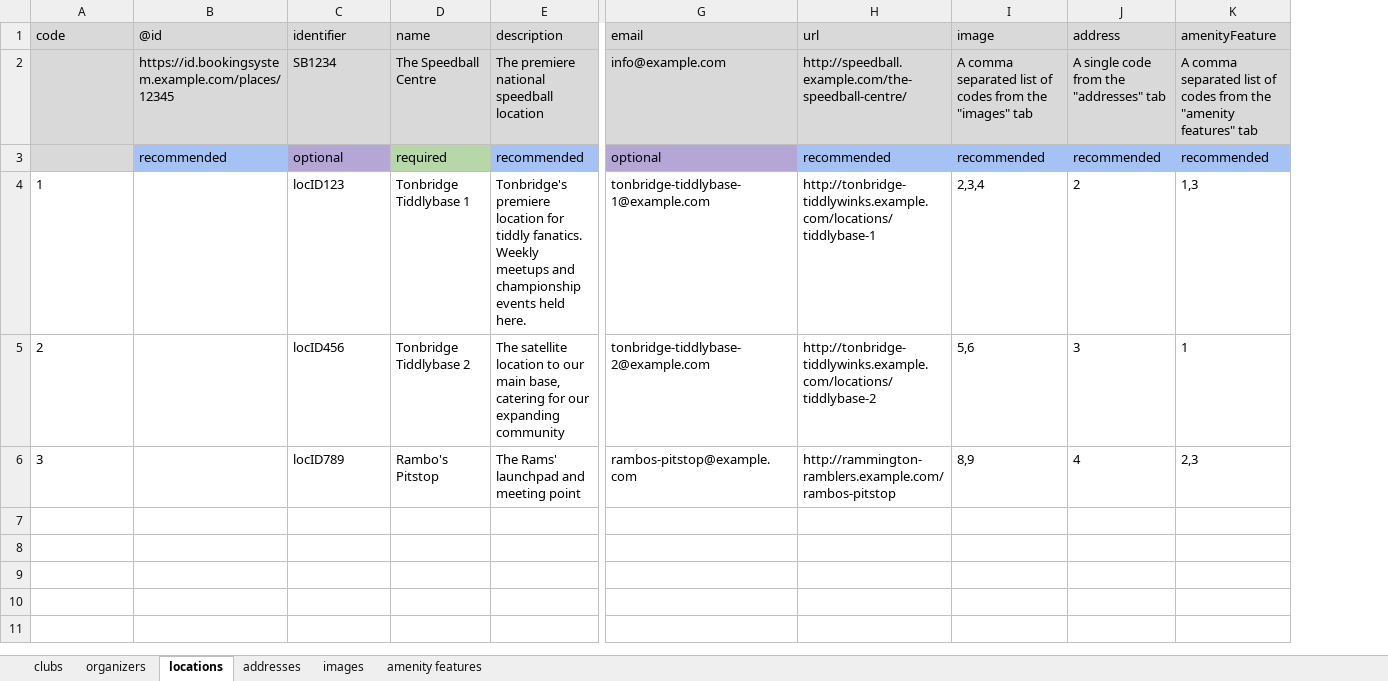
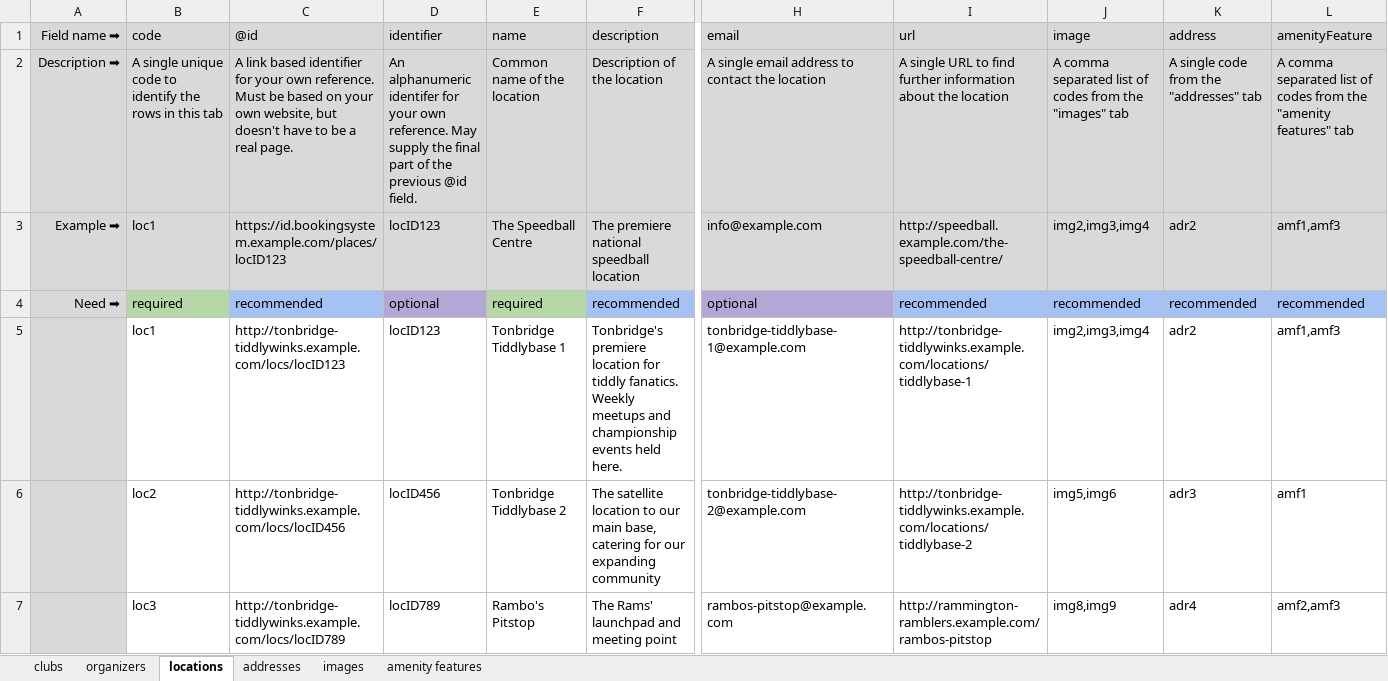
Before and after one commit to openactive-contrib/openactive-clubs, an Excel workbook: OpenActive-Clubs-Example.xlsx, sheet locations, drawn as a sheet; only a part is shown, gaps mark what is left out; values as stored, in another font and other column widths than the file's, no borders; charts and pictures not drawn; addresses are those after the commit; rows hold the shown columns only; the diff names each change by its address in the sheet, - before the commit and + after, or states it on an @@ line.

Commit message:
- Updated Excel template and example

```diff
--- a/OpenActive-Clubs-Example.xlsx (sheet locations)
+++ b/OpenActive-Clubs-Example.xlsx (sheet locations)
+column A (Field name ➡), rows 3-4: Example ➡ | Need ➡
+row 2: Description ➡ | A single unique code to identify the rows in this tab | A link based identifier for your own reference. Must be based on your own website, but doesn't have to be a real page. | An alphanumeric identifer for your own reference. May supply the final part of the previous @id field. | Common name of the location | Description of the location | A single email address to contact the location | A single URL to find further information about the location | A comma separated list of codes from the "images" tab | A single code from the "addresses" tab | A comma separated list of codes from the "amenity features" tab
-B3 (code): (empty)
+B3 (code): loc1
-C3 (@id): https://id.bookingsystem.example.com/places/12345
+C3 (@id): https://id.bookingsystem.example.com/places/locID123
-D3 (identifier): SB1234
+D3 (identifier): locID123
-J3 (image): A comma separated list of codes from the "images" tab
+J3 (image): img2,img3,img4
-K3 (address): A single code from the "addresses" tab
+K3 (address): adr2
-L3 (amenityFeature): A comma separated list of codes from the "amenity features" tab
+L3 (amenityFeature): amf1,amf3
-B4 (code): (empty)
+B4 (code): required
-B4 fill: #D9D9D9
+B4 fill: #B6D7A8
-B5 (code): 1
+B5 (code): loc1
-C5 (@id): (empty)
+C5 (@id): http://tonbridge-tiddlywinks.example.com/locs/locID123
-J5 (image): 2,3,4
+J5 (image): img2,img3,img4
-K5 (address): 2
+K5 (address): adr2
-L5 (amenityFeature): 1,3
+L5 (amenityFeature): amf1,amf3
-B6 (code): 2
+B6 (code): loc2
-C6 (@id): (empty)
+C6 (@id): http://tonbridge-tiddlywinks.example.com/locs/locID456
-J6 (image): 5,6
+J6 (image): img5,img6
-K6 (address): 3
+K6 (address): adr3
-L6 (amenityFeature): 1
+L6 (amenityFeature): amf1
-B7 (code): 3
+B7 (code): loc3
-C7 (@id): (empty)
+C7 (@id): http://tonbridge-tiddlywinks.example.com/locs/locID789
-J7 (image): 8,9
+J7 (image): img8,img9
-K7 (address): 4
+K7 (address): adr4
-L7 (amenityFeature): 2,3
+L7 (amenityFeature): amf2,amf3
```
Also changed, not shown: sheet organizers, sheet addresses, sheet images, sheet clubs, sheet amenity features, OpenActive-Clubs-Template.xlsx.
